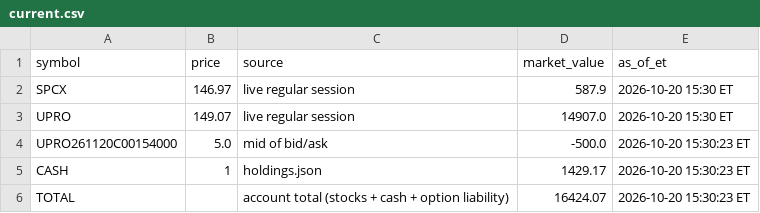
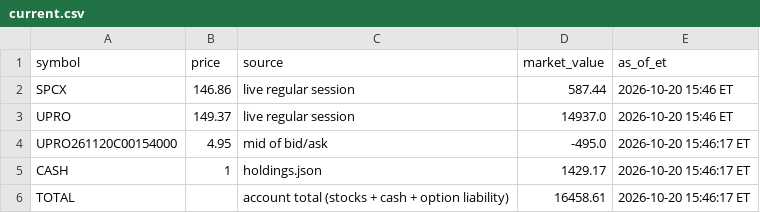
Before and after one commit to AT4Engineer/pq-22e56fd9, a CSV file: data/current.csv, drawn as a sheet.

```diff
--- a/data/current.csv
+++ b/data/current.csv
@@ -1,6 +1,6 @@
 symbol,price,source,market_value,as_of_et
-SPCX,146.97,live regular session,587.9,2026-10-20 15:30 ET
-UPRO,149.07,live regular session,14907.0,2026-10-20 15:30 ET
-UPRO261120C00154000,5.0,mid of bid/ask,-500.0,2026-10-20 15:30:23 ET
-CASH,1,holdings.json,1429.17,2026-10-20 15:30:23 ET
-TOTAL,,account total (stocks + cash + option liability),16424.07,2026-10-20 15:30:23 ET
+SPCX,146.86,live regular session,587.44,2026-10-20 15:46 ET
+UPRO,149.37,live regular session,14937.0,2026-10-20 15:46 ET
+UPRO261120C00154000,4.95,mid of bid/ask,-495.0,2026-10-20 15:46:17 ET
+CASH,1,holdings.json,1429.17,2026-10-20 15:46:17 ET
+TOTAL,,account total (stocks + cash + option liability),16458.61,2026-10-20 15:46:17 ET
```
Also changed, not shown: data/history.csv, data/intraday.csv, 15 other files.
